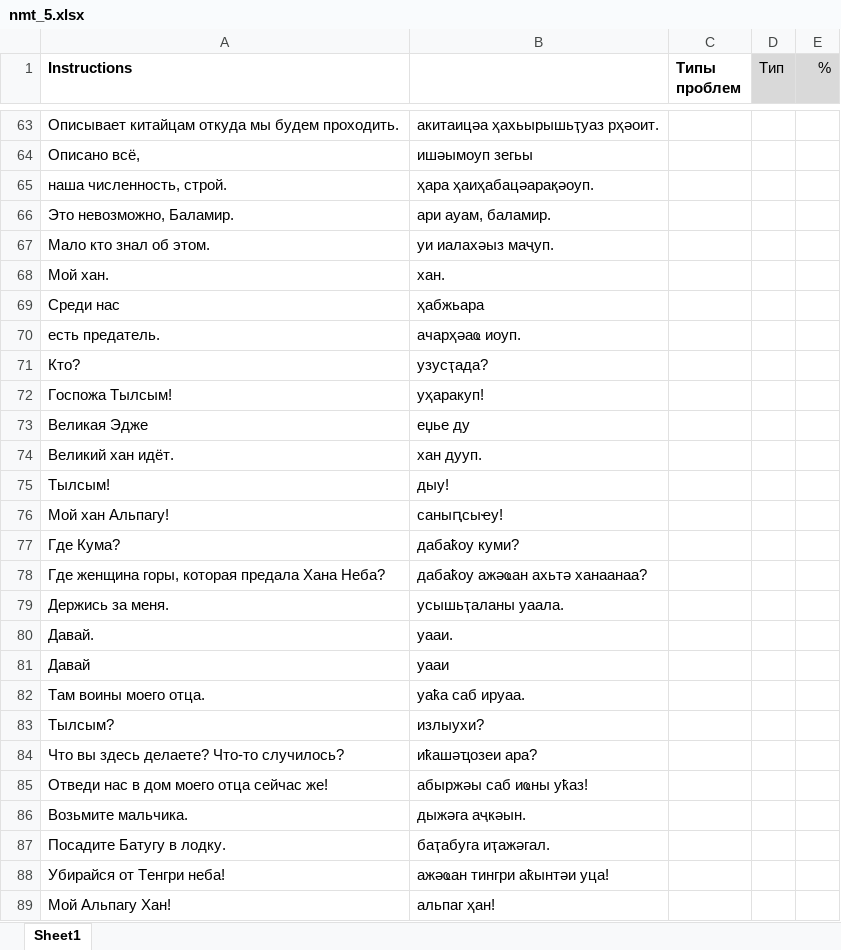
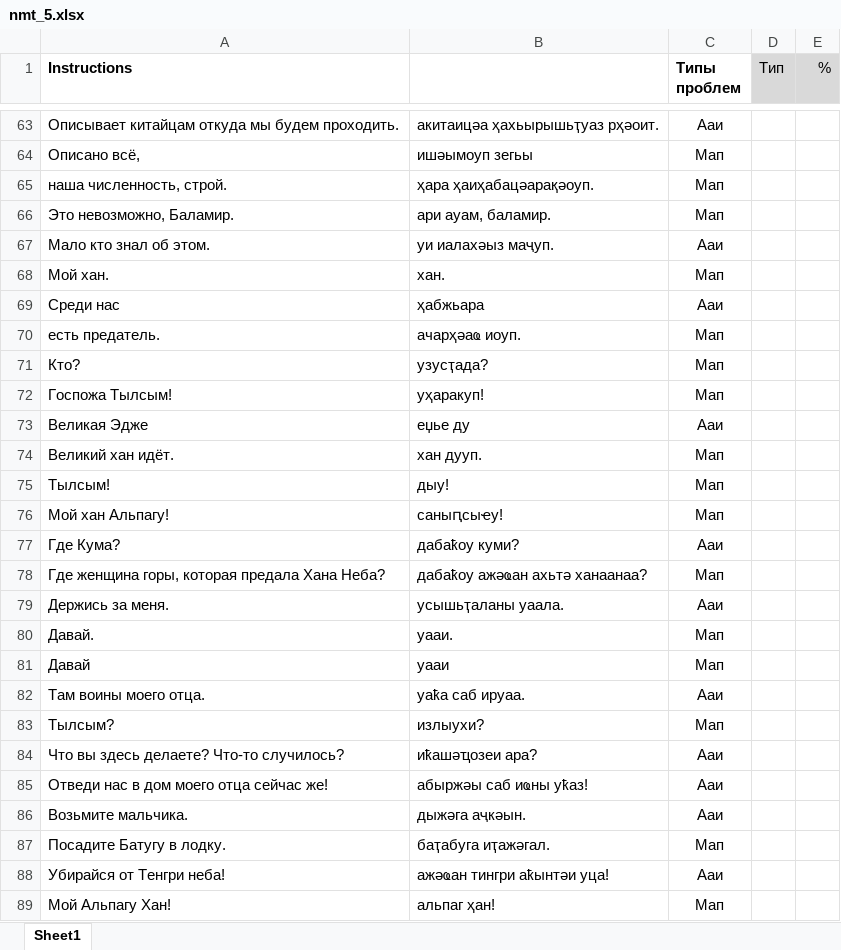
Before and after one commit to danielinux7/anana, an Excel workbook: nmt/астатистика/nmt_5.xlsx, sheet Sheet1, drawn as a sheet; only a part is shown, gaps mark what is left out; values as stored, in another font and other column widths than the file's, no borders; charts and pictures and conditional formats not drawn; the diff covers the shown part only; the diff names each change by its address in the sheet, - before the commit and + after, or states it on an @@ line.

```diff
--- a/nmt/астатистика/nmt_5.xlsx (sheet Sheet1)
+++ b/nmt/астатистика/nmt_5.xlsx (sheet Sheet1)
-C63 (Типы проблем): (empty)
+C63 (Типы проблем): Ааи
-C64:C66 (Типы проблем): (empty)
+C64:C66 (Типы проблем): Мап
-C67 (Типы проблем): (empty)
+C67 (Типы проблем): Ааи
-C68 (Типы проблем): (empty)
+C68 (Типы проблем): Мап
-C69 (Типы проблем): (empty)
+C69 (Типы проблем): Ааи
-C70:C72 (Типы проблем): (empty)
+C70:C72 (Типы проблем): Мап
-C73 (Типы проблем): (empty)
+C73 (Типы проблем): Ааи
-C74:C76 (Типы проблем): (empty)
+C74:C76 (Типы проблем): Мап
-C77 (Типы проблем): (empty)
+C77 (Типы проблем): Ааи
-C78 (Типы проблем): (empty)
+C78 (Типы проблем): Мап
-C79 (Типы проблем): (empty)
+C79 (Типы проблем): Ааи
-C80:C81 (Типы проблем): (empty)
+C80:C81 (Типы проблем): Мап
-C82 (Типы проблем): (empty)
+C82 (Типы проблем): Ааи
-C83 (Типы проблем): (empty)
+C83 (Типы проблем): Мап
-C84:C86 (Типы проблем): (empty)
+C84:C86 (Типы проблем): Ааи
-C87 (Типы проблем): (empty)
+C87 (Типы проблем): Мап
-C88 (Типы проблем): (empty)
+C88 (Типы проблем): Ааи
-C89 (Типы проблем): (empty)
+C89 (Типы проблем): Мап
```
Also changed, not shown: 607 edited cells elsewhere in this sheet, charts or pictures.
